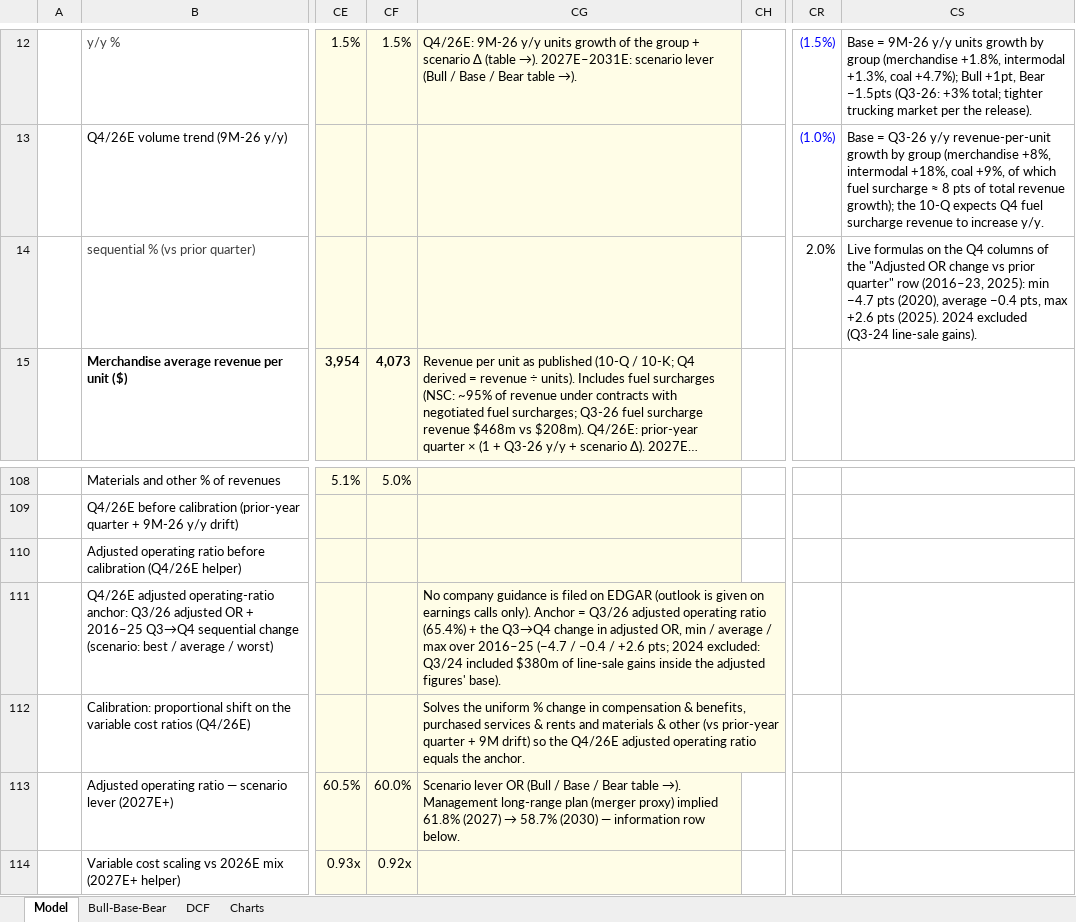
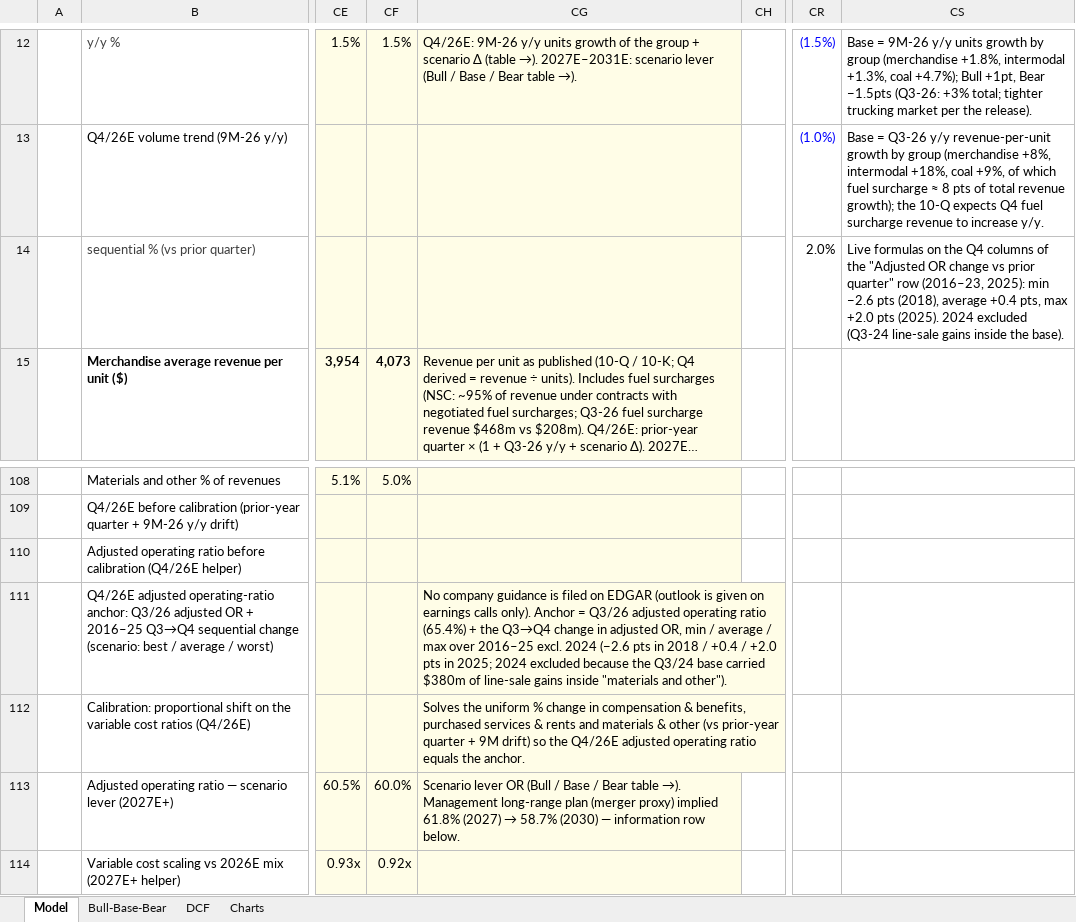
Before and after one commit to SawmillRancher/Industrials_Optima, an Excel workbook: models/NSC_Model.xlsx, sheet Model, drawn as a sheet; only a part is shown, gaps mark what is left out; long unchanged cells end in …; values as stored, in another font and other column widths than the file's, no borders; the diff names each change by its address in the sheet, - before the commit and + after, or states it on an @@ line.

```diff
--- a/models/NSC_Model.xlsx (sheet Model)
+++ b/models/NSC_Model.xlsx (sheet Model)
-CS14: …2025): min −4.7 pts (2020), average −0.4 pts, max +2.6 pts (2025). 2024 excluded (Q3-24 line-sale gains).
+CS14: …2025): min −2.6 pts (2018), average +0.4 pts, max +2.0 pts (2025). 2024 excluded (Q3-24 line-sale gains inside the base).
-CG111: …over 2016–25 (−4.7 / −0.4 / +2.6 pts; 2024 excluded: Q3/24 included $380m of line-sale gains inside the adjusted figures' base).
+CG111: …over 2016–25 excl. 2024 (−2.6 pts in 2018 / +0.4 / +2.0 pts in 2025; 2024 excluded because the Q3/24 base carried $380m of line-sale gains inside "materials and other").
```
Also changed, not shown: 7 other files.
